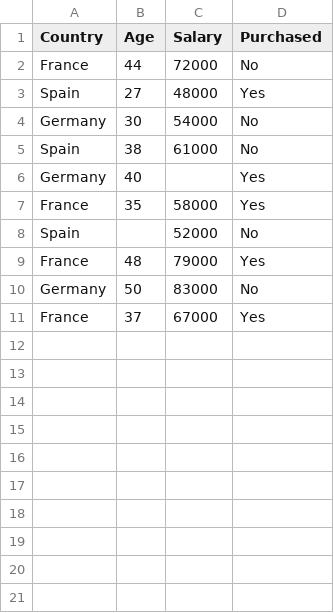
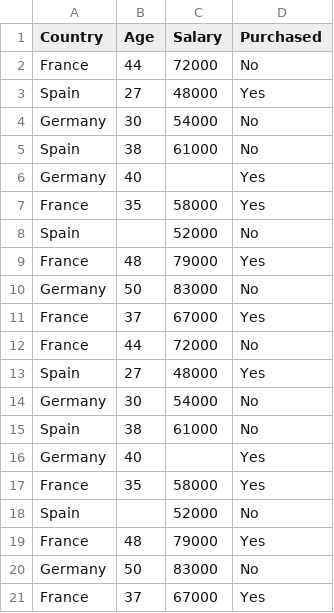
Before and after one commit to Gyani25k/MachineLearning-Practice, a CSV file: Data.csv, drawn as a sheet.

```diff
--- a/Data.csv
+++ b/Data.csv
@@ -11 +11,11 @@ Germany,50,83000,No
 France,37,67000,Yes
+France,44,72000,No
+Spain,27,48000,Yes
+Germany,30,54000,No
+Spain,38,61000,No
+Germany,40,,Yes
+France,35,58000,Yes
+Spain,,52000,No
+France,48,79000,Yes
+Germany,50,83000,No
+France,37,67000,Yes
```
Also changed, not shown: 2 other files.
